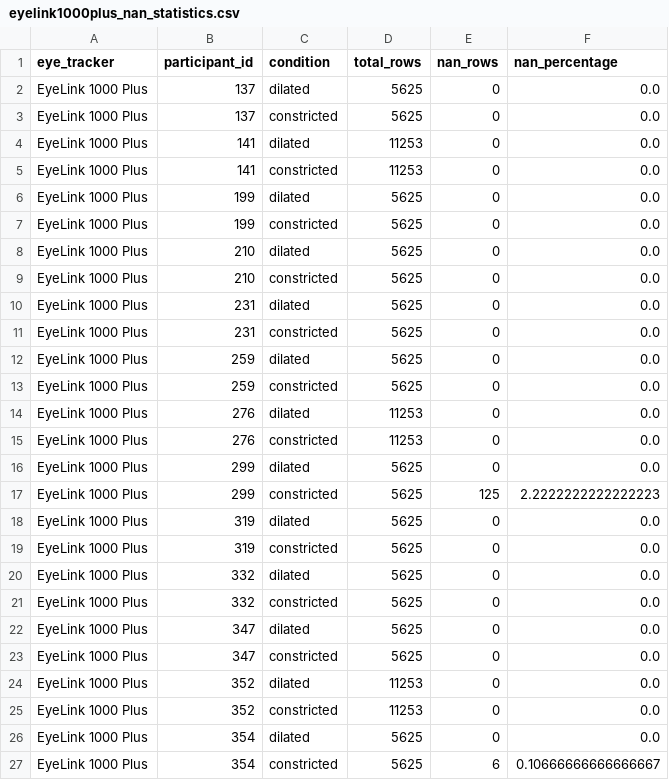
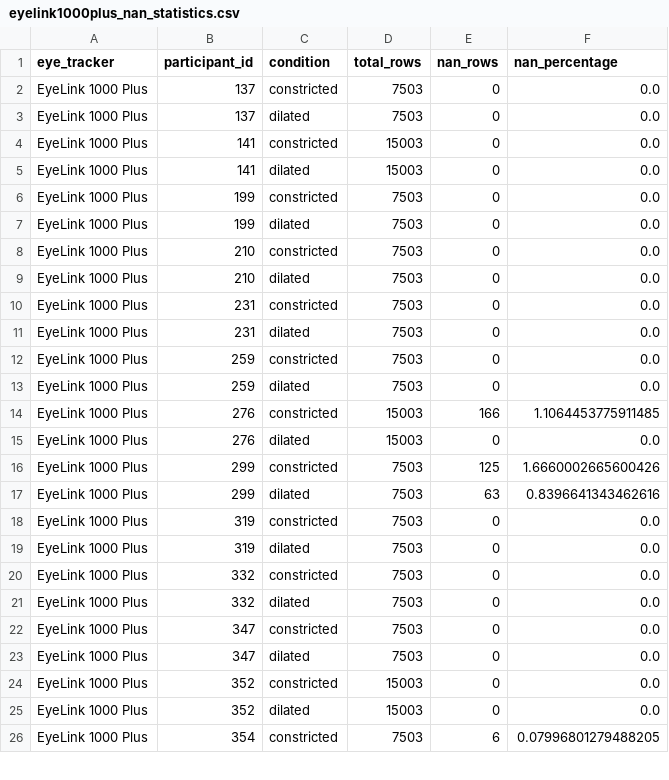
Before and after one commit to mh-salari/psa_data_quality, a CSV file: data/eyelink1000plus_nan_statistics.csv, drawn as a sheet; only a part is shown; the diff covers the shown part only.

```diff
--- a/data/eyelink1000plus_nan_statistics.csv
+++ b/data/eyelink1000plus_nan_statistics.csv
@@ -1,27 +1,26 @@
 eye_tracker,participant_id,condition,total_rows,nan_rows,nan_percentage
-EyeLink 1000 Plus,137,dilated,5625,0,0.0
-EyeLink 1000 Plus,137,constricted,5625,0,0.0
-EyeLink 1000 Plus,141,dilated,11253,0,0.0
-EyeLink 1000 Plus,141,constricted,11253,0,0.0
-EyeLink 1000 Plus,199,dilated,5625,0,0.0
-EyeLink 1000 Plus,199,constricted,5625,0,0.0
-EyeLink 1000 Plus,210,dilated,5625,0,0.0
-EyeLink 1000 Plus,210,constricted,5625,0,0.0
-EyeLink 1000 Plus,231,dilated,5625,0,0.0
-EyeLink 1000 Plus,231,constricted,5625,0,0.0
-EyeLink 1000 Plus,259,dilated,5625,0,0.0
-EyeLink 1000 Plus,259,constricted,5625,0,0.0
-EyeLink 1000 Plus,276,dilated,11253,0,0.0
-EyeLink 1000 Plus,276,constricted,11253,0,0.0
-EyeLink 1000 Plus,299,dilated,5625,0,0.0
-EyeLink 1000 Plus,299,constricted,5625,125,2.2222222222222223
-EyeLink 1000 Plus,319,dilated,5625,0,0.0
-EyeLink 1000 Plus,319,constricted,5625,0,0.0
-EyeLink 1000 Plus,332,dilated,5625,0,0.0
-EyeLink 1000 Plus,332,constricted,5625,0,0.0
-EyeLink 1000 Plus,347,dilated,5625,0,0.0
-EyeLink 1000 Plus,347,constricted,5625,0,0.0
-EyeLink 1000 Plus,352,dilated,11253,0,0.0
-EyeLink 1000 Plus,352,constricted,11253,0,0.0
-EyeLink 1000 Plus,354,dilated,5625,0,0.0
-EyeLink 1000 Plus,354,constricted,5625,6,0.10666666666666667
+EyeLink 1000 Plus,137,constricted,7503,0,0.0
+EyeLink 1000 Plus,137,dilated,7503,0,0.0
+EyeLink 1000 Plus,141,constricted,15003,0,0.0
+EyeLink 1000 Plus,141,dilated,15003,0,0.0
+EyeLink 1000 Plus,199,constricted,7503,0,0.0
+EyeLink 1000 Plus,199,dilated,7503,0,0.0
+EyeLink 1000 Plus,210,constricted,7503,0,0.0
+EyeLink 1000 Plus,210,dilated,7503,0,0.0
+EyeLink 1000 Plus,231,constricted,7503,0,0.0
+EyeLink 1000 Plus,231,dilated,7503,0,0.0
+EyeLink 1000 Plus,259,constricted,7503,0,0.0
+EyeLink 1000 Plus,259,dilated,7503,0,0.0
+EyeLink 1000 Plus,276,constricted,15003,166,1.1064453775911485
+EyeLink 1000 Plus,276,dilated,15003,0,0.0
+EyeLink 1000 Plus,299,constricted,7503,125,1.6660002665600426
+EyeLink 1000 Plus,299,dilated,7503,63,0.8396641343462616
+EyeLink 1000 Plus,319,constricted,7503,0,0.0
+EyeLink 1000 Plus,319,dilated,7503,0,0.0
+EyeLink 1000 Plus,332,constricted,7503,0,0.0
+EyeLink 1000 Plus,332,dilated,7503,0,0.0
+EyeLink 1000 Plus,347,constricted,7503,0,0.0
+EyeLink 1000 Plus,347,dilated,7503,0,0.0
+EyeLink 1000 Plus,352,constricted,15003,0,0.0
+EyeLink 1000 Plus,352,dilated,15003,0,0.0
+EyeLink 1000 Plus,354,constricted,7503,6,0.07996801279488205
```
Also changed, not shown: 2 added rows, 1 removed row and 36 edited cells elsewhere in this file, 2 other files.
